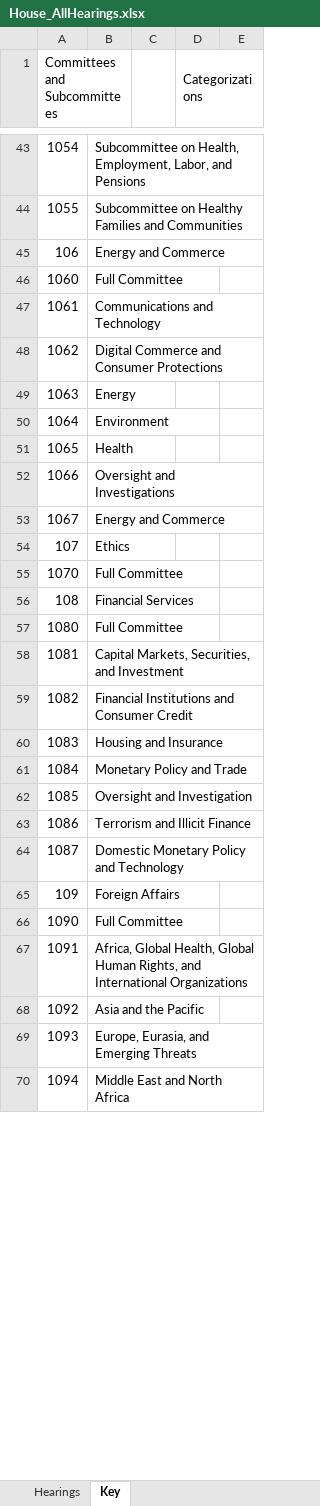
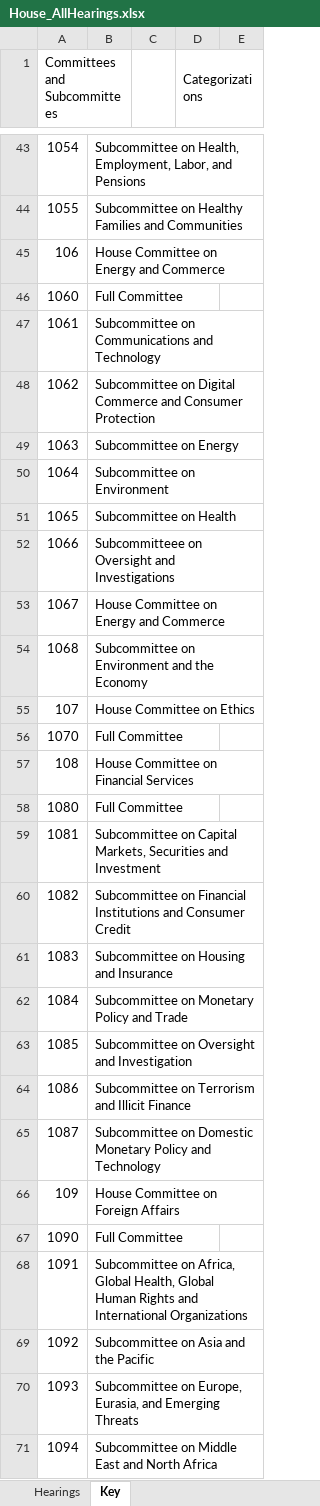
Before and after one commit to datamade/committee-oversight, an Excel workbook: data/raw/House_AllHearings.xlsx, sheet Key, drawn as a sheet; only a part is shown, gaps mark what is left out; values as stored, in another font and other column widths than the file's, no cell formats; addresses are those after the commit; the diff covers the shown part only; the diff names each change by its address in the sheet, - before the commit and + after, or states it on an @@ line.

Commit message:
update committee names to match

```diff
--- a/data/raw/House_AllHearings.xlsx (sheet Key)
+++ b/data/raw/House_AllHearings.xlsx (sheet Key)
-B45: Energy and Commerce
+B45: House Committee on Energy and Commerce
-B47: Communications and Technology
+B47: Subcommittee on Communications and Technology
-B48: Digital Commerce and Consumer Protections
+B48: Subcommittee on Digital Commerce and Consumer Protection
-B49: Energy
+B49: Subcommittee on Energy
-B50: Environment
+B50: Subcommittee on Environment
-B51: Health
+B51: Subcommittee on Health
-B52: Oversight and Investigations
+B52: Subcommitteee on Oversight and Investigations
-B53: Energy and Commerce
+B53: House Committee on Energy and Commerce
+row 54: 1068 | Subcommittee on Environment and the Economy
-B55: Ethics
+B55: House Committee on Ethics
-B57: Financial Services
+B57: House Committee on Financial Services
-B59: Capital Markets, Securities, and Investment
+B59: Subcommittee on Capital Markets, Securities and Investment
-B60: Financial Institutions…
+B60: Subcommittee on Financial Institutions…
-B61: Housing and Insurance
+B61: Subcommittee on Housing and Insurance
-B62: Monetary Policy and Trade
+B62: Subcommittee on Monetary Policy and Trade
-B63: Oversight and Investigation
+B63: Subcommittee on Oversight and Investigation
-B64: Terrorism and Illicit Finance
+B64: Subcommittee on Terrorism and Illicit Finance
-B65: Domestic Monetary…
+B65: Subcommittee on Domestic Monetary…
-B66: Foreign Affairs
+B66: House Committee on Foreign Affairs
-B68: Africa, Global Health, Global Human Rights, and International…
+B68: Subcommittee on Africa, Global Health, Global Human Rights and International…
-B69: Asia and the Pacific
+B69: Subcommittee on Asia and the Pacific
-B70: Europe, Eurasia, and Emerging Threats
+B70: Subcommittee on Europe, Eurasia, and Emerging Threats
-B71: Middle East and North Africa
+B71: Subcommittee on Middle East and North Africa
```
Also changed, not shown: 3 added rows and 98 edited cells elsewhere in this sheet, cell formats, 4 other files.
